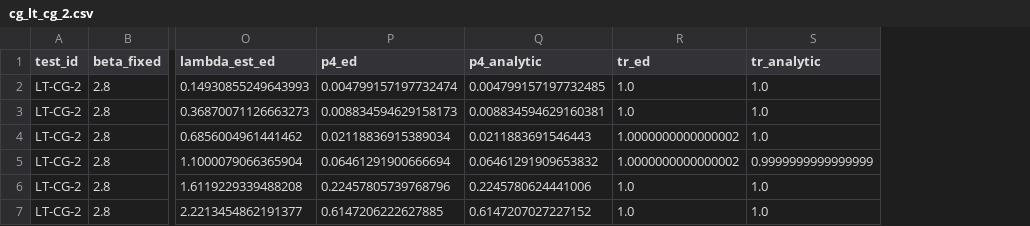
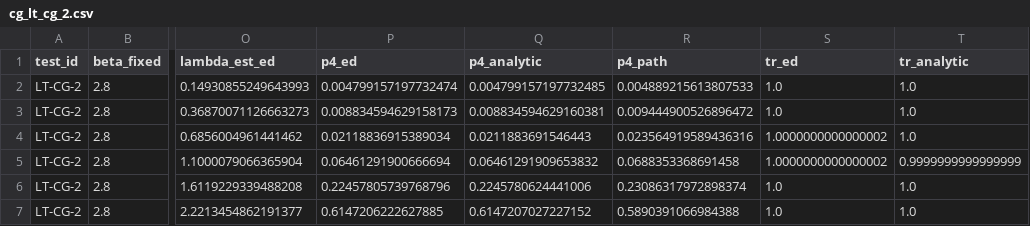
Before and after one commit to phujck/low_temp_submission, a CSV file: simulations/results/data/cg_lt_cg_2.csv, drawn as a sheet; only a part is shown, gaps mark what is left out; the diff names each change by its address in the sheet, - before the commit and + after, or states it on an @@ line.

```diff
--- a/simulations/results/data/cg_lt_cg_2.csv
+++ b/simulations/results/data/cg_lt_cg_2.csv
+column R (p4_path), rows 2-7: 0.004889215613807533 | 0.009444900526896472 | 0.023564919589436316 | 0.0688353368691458 | 0.23086317972898374 | 0.5890391066984388
```
Also changed, not shown: 39 other files.
